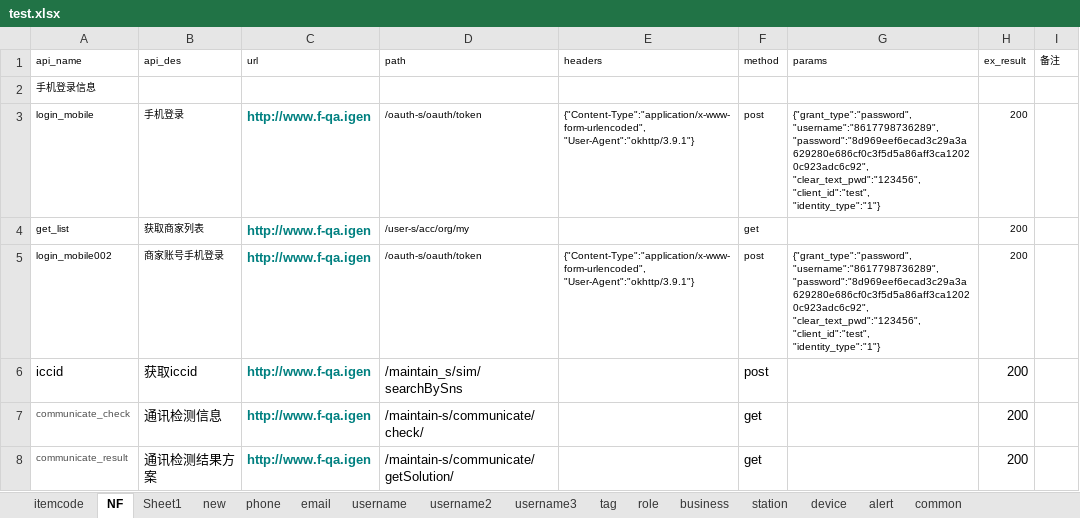
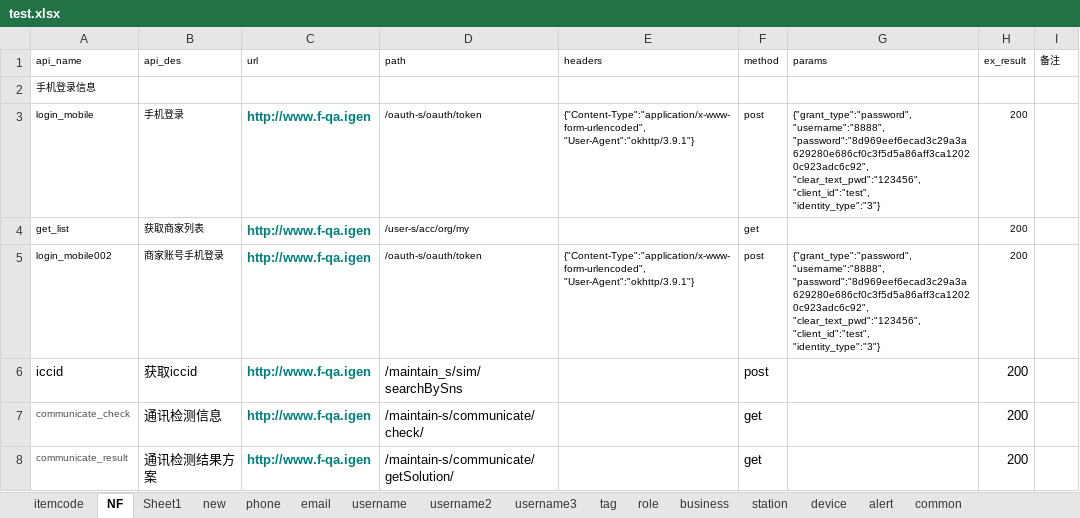
Before and after one commit to liyanyanwsy/wsy, an Excel workbook: ApiAuto-py3/config/test.xlsx, sheet NF, drawn as a sheet; values as stored, in another font and other column widths than the file's, no borders; ↵ is a line break in a cell; the diff names each change by its address in the sheet, - before the commit and + after, or states it on an @@ line.

```diff
--- a/ApiAuto-py3/config/test.xlsx (sheet NF)
+++ b/ApiAuto-py3/config/test.xlsx (sheet NF)
-G3 (params): {"grant_type":"password", ↵ "username":"8617798736289", ↵ "password":"8d969eef6ecad3c29a3a629280e686cf0c3f5d5a86aff3ca12020c923adc6c92", ↵ "clear_text_pwd":"123456", ↵ "client_id":"test", ↵ "identity_type":"1"}
+G3 (params): {"grant_type":"password", ↵ "username":"8888", ↵ "password":"8d969eef6ecad3c29a3a629280e686cf0c3f5d5a86aff3ca12020c923adc6c92", ↵ "clear_text_pwd":"123456", ↵ "client_id":"test", ↵ "identity_type":"3"}
-G5 (params): {"grant_type":"password", ↵ "username":"8617798736289", ↵ "password":"8d969eef6ecad3c29a3a629280e686cf0c3f5d5a86aff3ca12020c923adc6c92", ↵ "clear_text_pwd":"123456", ↵ "client_id":"test", ↵ "identity_type":"1"}
+G5 (params): {"grant_type":"password", ↵ "username":"8888", ↵ "password":"8d969eef6ecad3c29a3a629280e686cf0c3f5d5a86aff3ca12020c923adc6c92", ↵ "clear_text_pwd":"123456", ↵ "client_id":"test", ↵ "identity_type":"3"}
```
Also changed, not shown: sheet itemcode, 31 other files.
